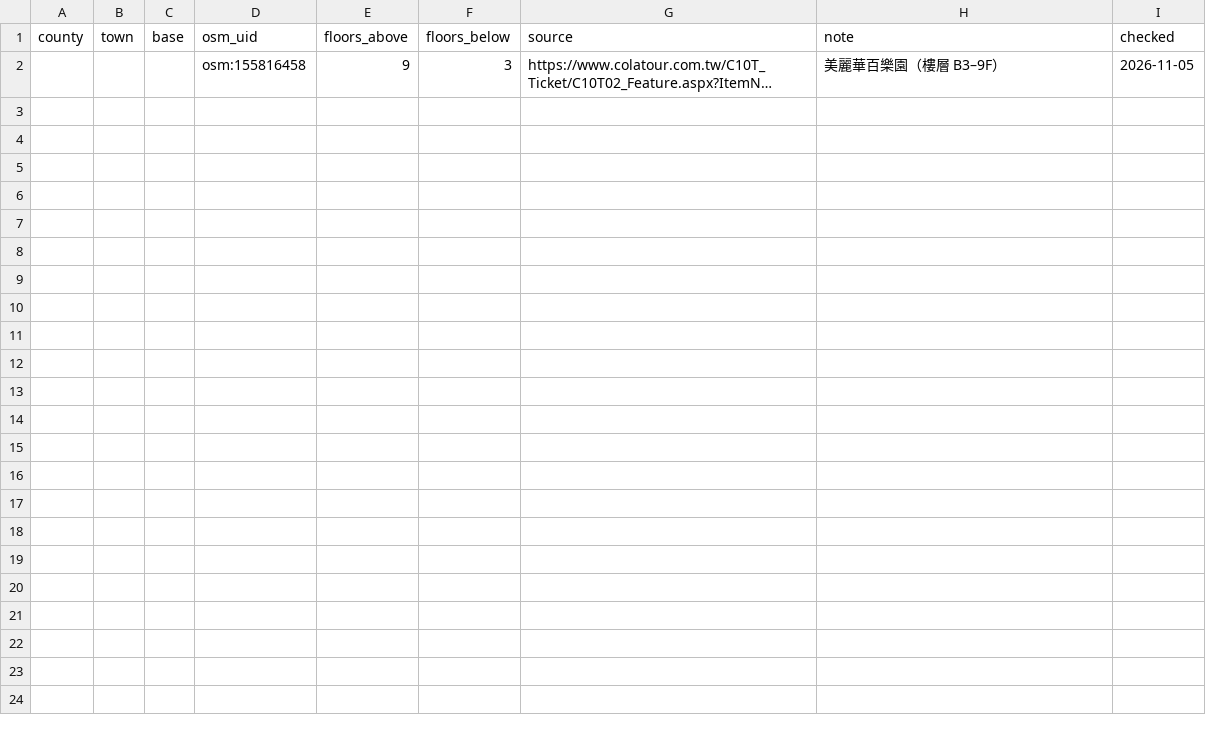
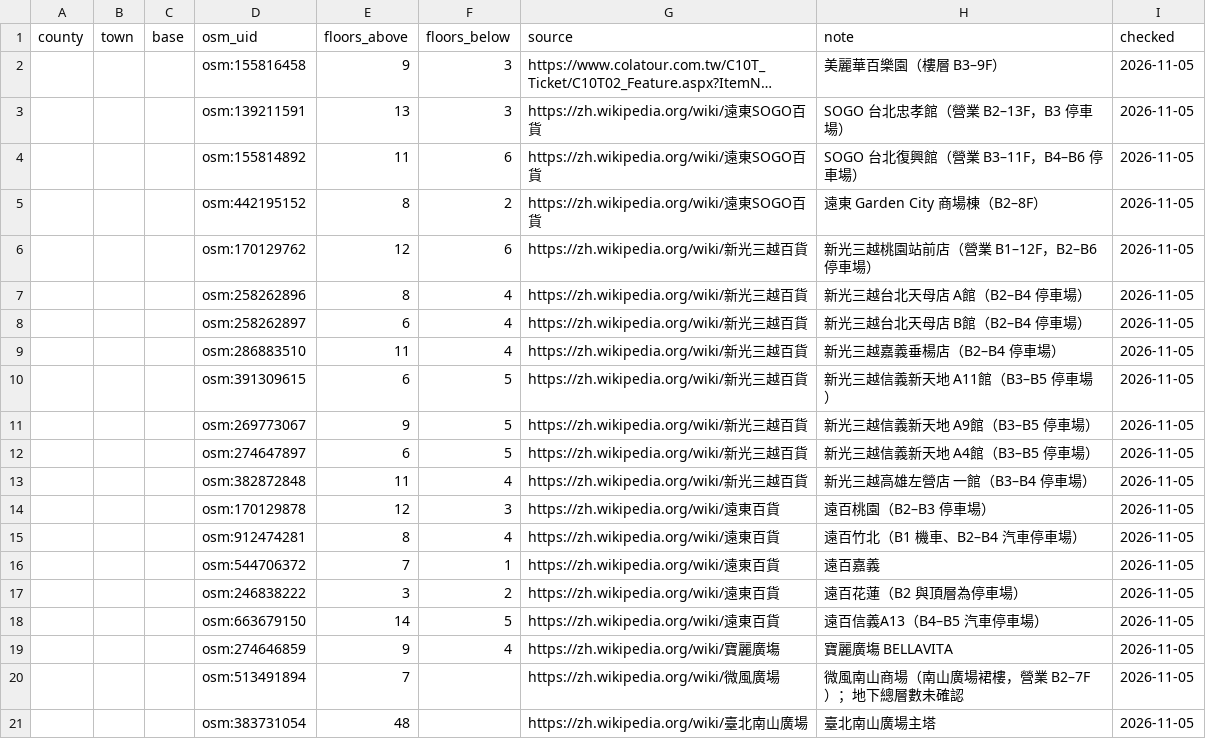
Before and after one commit to Liang515/site-investigation, a CSV file: curated/floor_corrections.csv, drawn as a sheet; only a part is shown; long unchanged cells end in …; the diff covers the shown part only; the diff names each change by its address in the sheet, - before the commit and + after, or states it on an @@ line.

```diff
--- a/curated/floor_corrections.csv
+++ b/curated/floor_corrections.csv
+row 3:  |  |  | osm:139211591 | 13 | 3 | https://zh.wikipedia.org/wiki/遠東SOGO百貨 | SOGO 台北忠孝館（營業 B2–13F，B3 停車場） | 2026-11-05
+row 4:  |  |  | osm:155814892 | 11 | 6 | https://zh.wikipedia.org/wiki/遠東SOGO百貨 | SOGO 台北復興館（營業 B3–11F，B4–B6 停車場） | 2026-11-05
+row 5:  |  |  | osm:442195152 | 8 | 2 | https://zh.wikipedia.org/wiki/遠東SOGO百貨 | 遠東 Garden City 商場棟（B2–8F） | 2026-11-05
+row 6:  |  |  | osm:170129762 | 12 | 6 | https://zh.wikipedia.org/wiki/新光三越百貨 | 新光三越桃園站前店（營業 B1–12F，B2–B6 停車場） | 2026-11-05
+row 7:  |  |  | osm:258262896 | 8 | 4 | https://zh.wikipedia.org/wiki/新光三越百貨 | 新光三越台北天母店 A館（B2–B4 停車場） | 2026-11-05
+row 8:  |  |  | osm:258262897 | 6 | 4 | https://zh.wikipedia.org/wiki/新光三越百貨 | 新光三越台北天母店 B館（B2–B4 停車場） | 2026-11-05
+row 9:  |  |  | osm:286883510 | 11 | 4 | https://zh.wikipedia.org/wiki/新光三越百貨 | 新光三越嘉義垂楊店（B2–B4 停車場） | 2026-11-05
+row 10:  |  |  | osm:391309615 | 6 | 5 | https://zh.wikipedia.org/wiki/新光三越百貨 | 新光三越信義新天地 A11館（B3–B5 停車場） | 2026-11-05
+row 11:  |  |  | osm:269773067 | 9 | 5 | https://zh.wikipedia.org/wiki/新光三越百貨 | 新光三越信義新天地 A9館（B3–B5 停車場） | 2026-11-05
+row 12:  |  |  | osm:274647897 | 6 | 5 | https://zh.wikipedia.org/wiki/新光三越百貨 | 新光三越信義新天地 A4館（B3–B5 停車場） | 2026-11-05
+row 13:  |  |  | osm:382872848 | 11 | 4 | https://zh.wikipedia.org/wiki/新光三越百貨 | 新光三越高雄左營店 一館（B3–B4 停車場） | 2026-11-05
+row 14:  |  |  | osm:170129878 | 12 | 3 | https://zh.wikipedia.org/wiki/遠東百貨 | 遠百桃園（B2–B3 停車場） | 2026-11-05
+row 15:  |  |  | osm:912474281 | 8 | 4 | https://zh.wikipedia.org/wiki/遠東百貨 | 遠百竹北（B1 機車、B2–B4 汽車停車場） | 2026-11-05
+row 16:  |  |  | osm:544706372 | 7 | 1 | https://zh.wikipedia.org/wiki/遠東百貨 | 遠百嘉義 | 2026-11-05
+row 17:  |  |  | osm:246838222 | 3 | 2 | https://zh.wikipedia.org/wiki/遠東百貨 | 遠百花蓮（B2 與頂層為停車場） | 2026-11-05
+row 18:  |  |  | osm:663679150 | 14 | 5 | https://zh.wikipedia.org/wiki/遠東百貨 | 遠百信義A13（B4–B5 汽車停車場） | 2026-11-05
+row 19:  |  |  | osm:274646859 | 9 | 4 | https://zh.wikipedia.org/wiki/寶麗廣塲 | 寶麗廣塲 BELLAVITA | 2026-11-05
+row 20:  |  |  | osm:513491894 | 7 |  | https://zh.wikipedia.org/wiki/微風廣場 | 微風南山商場（南山廣場裙樓，營業 B2–7F）；地下總層數未確認 | 2026-11-05
+row 21:  |  |  | osm:383731054 | 48 |  | https://zh.wikipedia.org/wiki/臺北南山廣場 | 臺北南山廣場主塔 | 2026-11-05
```
Also changed, not shown: 9 added rows elsewhere in this file, 1 other file.
